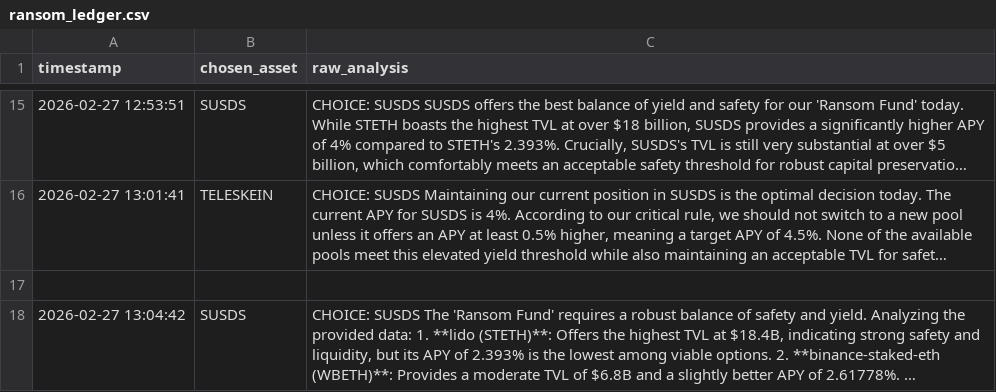
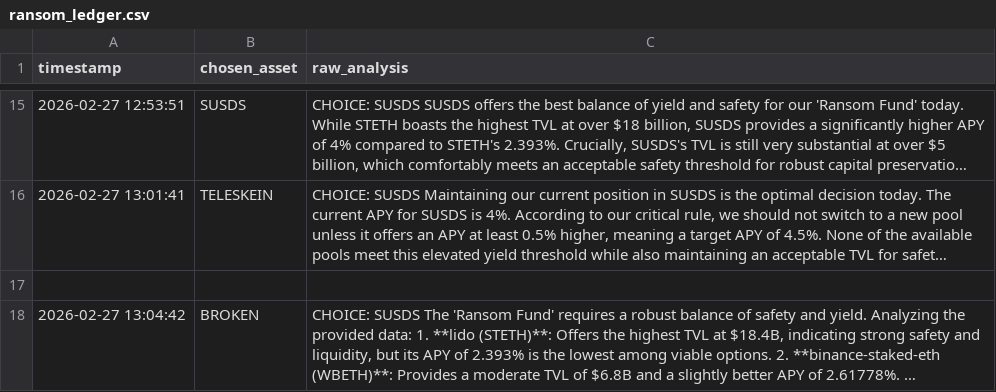
Before and after one commit to Bill0151/Sovereign-Skein, a CSV file: ransom_ledger.csv, drawn as a sheet; only a part is shown, gaps mark what is left out; long unchanged cells end in …; the diff names each change by its address in the sheet, - before the commit and + after, or states it on an @@ line.

Commit message:
Update ransom_ledger.csv

```diff
--- a/ransom_ledger.csv
+++ b/ransom_ledger.csv
-B18 (chosen_asset): SUSDS
+B18 (chosen_asset): BROKEN
```
